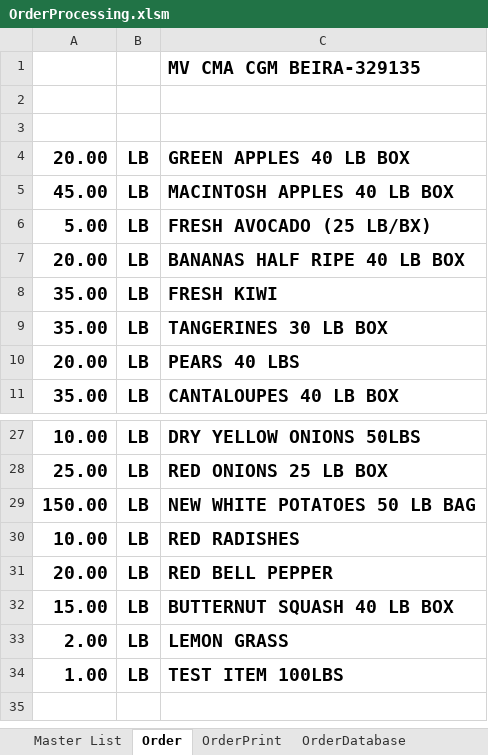
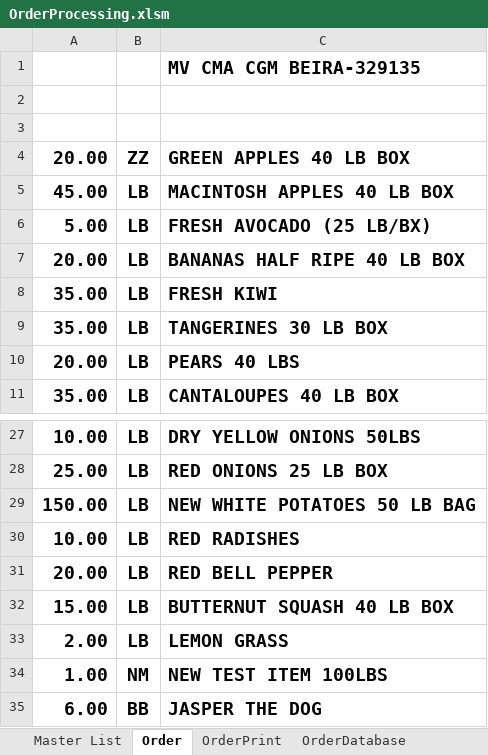
Before and after one commit to jiovinejr/VBAOrderProcessing, an Excel workbook: OrderProcessing.xlsm, sheet Order, drawn as a sheet; only a part is shown, gaps mark what is left out; values as stored, in another font and other column widths than the file's, no borders; charts and pictures and conditional formats not drawn; the diff names each change by its address in the sheet, - before the commit and + after, or states it on an @@ line.

```diff
--- a/OrderProcessing.xlsm (sheet Order)
+++ b/OrderProcessing.xlsm (sheet Order)
-B4: LB
+B4: ZZ
-B34: LB
+B34: NM
-C34: TEST ITEM 100LBS
+C34: NEW TEST ITEM 100LBS
+row 35: 6.00 | BB | JASPER THE DOG
```
Also changed, not shown: sheet Master List, sheet OrderDatabase, formulas that keep their value, 18 other files.
